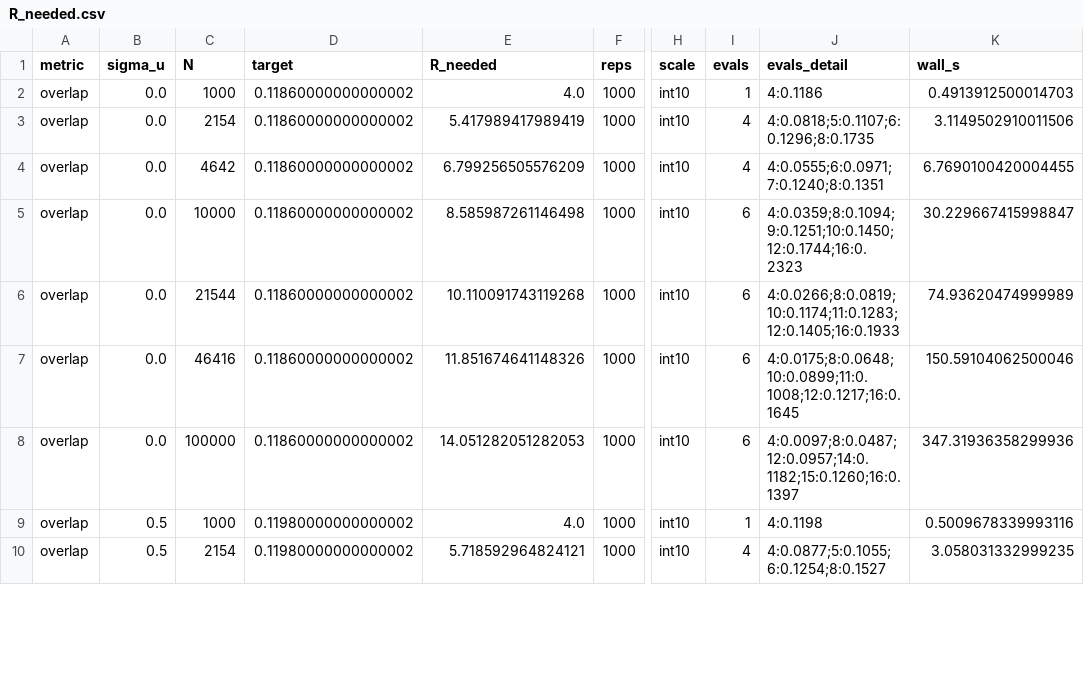
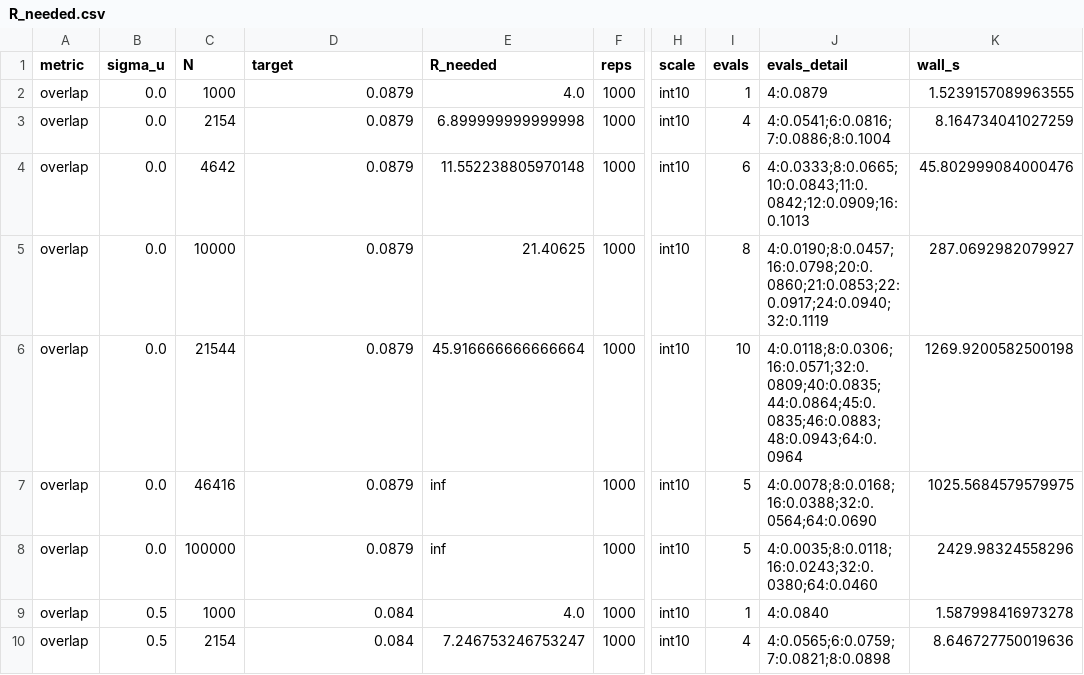
Before and after one commit to RylanSchaeffer/Scaling-Laws-of-ML-Conference-Peer-Review, a CSV file: results/R_needed.csv, drawn as a sheet; only a part is shown, gaps mark what is left out; the diff covers the shown part only; the diff names each change by its address in the sheet, - before the commit and + after, or states it on an @@ line.

```diff
--- a/results/R_needed.csv
+++ b/results/R_needed.csv
-D2:D8 (target): 0.11860000000000002
+D2:D8 (target): 0.0879
-J2 (evals_detail): 4:0.1186
+J2 (evals_detail): 4:0.0879
-K2 (wall_s): 0.4913912500014703
+K2 (wall_s): 1.5239157089963555
-E3 (R_needed): 5.417989417989419
+E3 (R_needed): 6.899999999999998
-J3 (evals_detail): 4:0.0818;5:0.1107;6:0.1296;8:0.1735
+J3 (evals_detail): 4:0.0541;6:0.0816;7:0.0886;8:0.1004
-K3 (wall_s): 3.1149502910011506
+K3 (wall_s): 8.164734041027259
-E4 (R_needed): 6.799256505576209
+E4 (R_needed): 11.552238805970148
-I4 (evals): 4
+I4 (evals): 6
-J4 (evals_detail): 4:0.0555;6:0.0971;7:0.1240;8:0.1351
+J4 (evals_detail): 4:0.0333;8:0.0665;10:0.0843;11:0.0842;12:0.0909;16:0.1013
-K4 (wall_s): 6.7690100420004455
+K4 (wall_s): 45.802999084000476
-E5 (R_needed): 8.585987261146498
+E5 (R_needed): 21.40625
-I5 (evals): 6
+I5 (evals): 8
-J5 (evals_detail): 4:0.0359;8:0.1094;9:0.1251;10:0.1450;12:0.1744;16:0.2323
+J5 (evals_detail): 4:0.0190;8:0.0457;16:0.0798;20:0.0860;21:0.0853;22:0.0917;24:0.0940;32:0.1119
-K5 (wall_s): 30.229667415998847
+K5 (wall_s): 287.0692982079927
-E6 (R_needed): 10.110091743119268
+E6 (R_needed): 45.916666666666664
-I6 (evals): 6
+I6 (evals): 10
-J6 (evals_detail): 4:0.0266;8:0.0819;10:0.1174;11:0.1283;12:0.1405;16:0.1933
+J6 (evals_detail): 4:0.0118;8:0.0306;16:0.0571;32:0.0809;40:0.0835;44:0.0864;45:0.0835;46:0.0883;48:0.0943;64:0.0964
-K6 (wall_s): 74.93620474999989
+K6 (wall_s): 1269.9200582500198
-E7 (R_needed): 11.851674641148326
+E7 (R_needed): inf
-I7:I8 (evals): 6
+I7:I8 (evals): 5
-J7 (evals_detail): 4:0.0175;8:0.0648;10:0.0899;11:0.1008;12:0.1217;16:0.1645
+J7 (evals_detail): 4:0.0078;8:0.0168;16:0.0388;32:0.0564;64:0.0690
-K7 (wall_s): 150.59104062500046
+K7 (wall_s): 1025.5684579579975
-E8 (R_needed): 14.051282051282053
+E8 (R_needed): inf
-J8 (evals_detail): 4:0.0097;8:0.0487;12:0.0957;14:0.1182;15:0.1260;16:0.1397
+J8 (evals_detail): 4:0.0035;8:0.0118;16:0.0243;32:0.0380;64:0.0460
-K8 (wall_s): 347.31936358299936
+K8 (wall_s): 2429.98324558296
-D9:D10 (target): 0.11980000000000002
+D9:D10 (target): 0.084
-J9 (evals_detail): 4:0.1198
+J9 (evals_detail): 4:0.0840
-K9 (wall_s): 0.5009678339993116
+K9 (wall_s): 1.587998416973278
-E10 (R_needed): 5.718592964824121
+E10 (R_needed): 7.246753246753247
-J10 (evals_detail): 4:0.0877;5:0.1055;6:0.1254;8:0.1527
+J10 (evals_detail): 4:0.0565;6:0.0759;7:0.0821;8:0.0898
-K10 (wall_s): 3.058031332999235
+K10 (wall_s): 8.646727750019636
```
Also changed, not shown: 25 edited cells elsewhere in this file, results/best_paper.csv, results/best_paper_robustness.csv, 16 other files.
